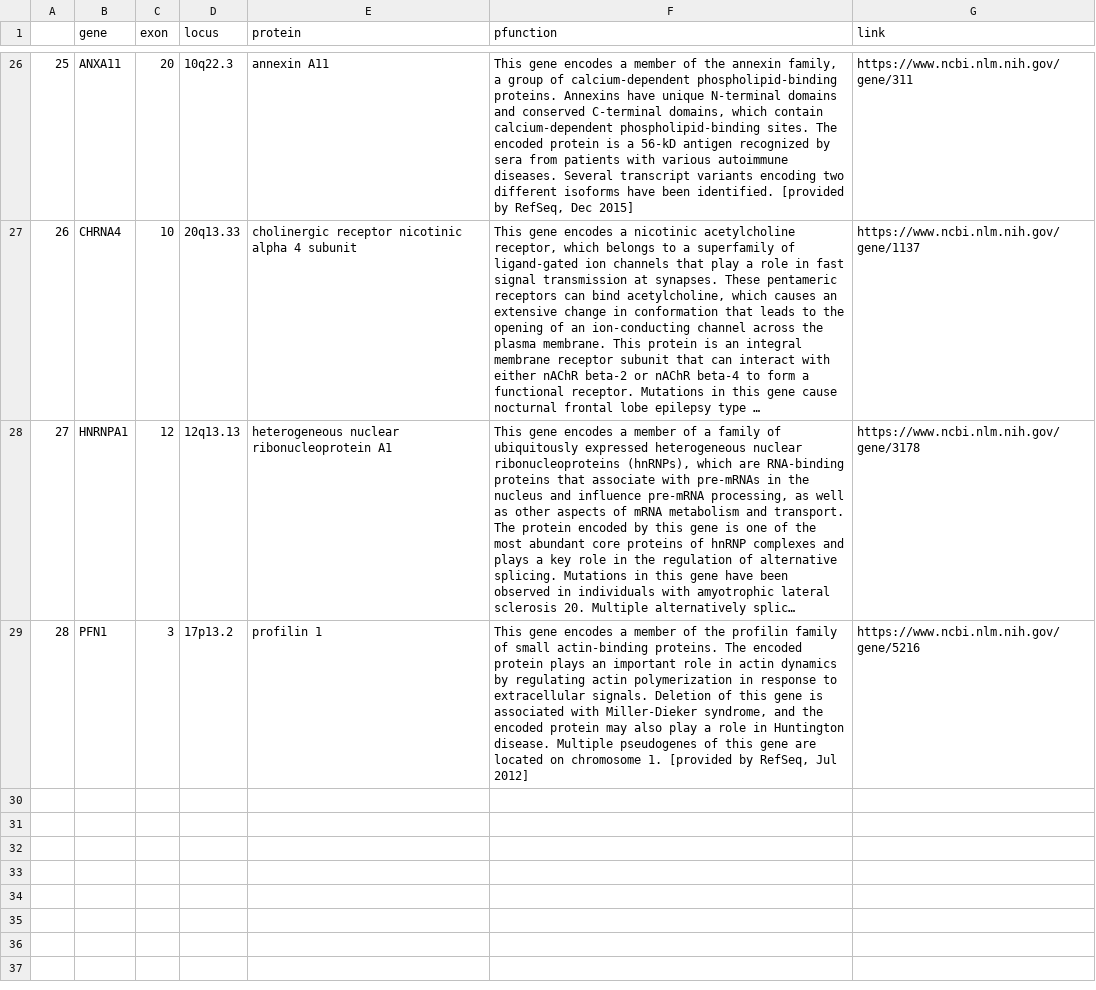
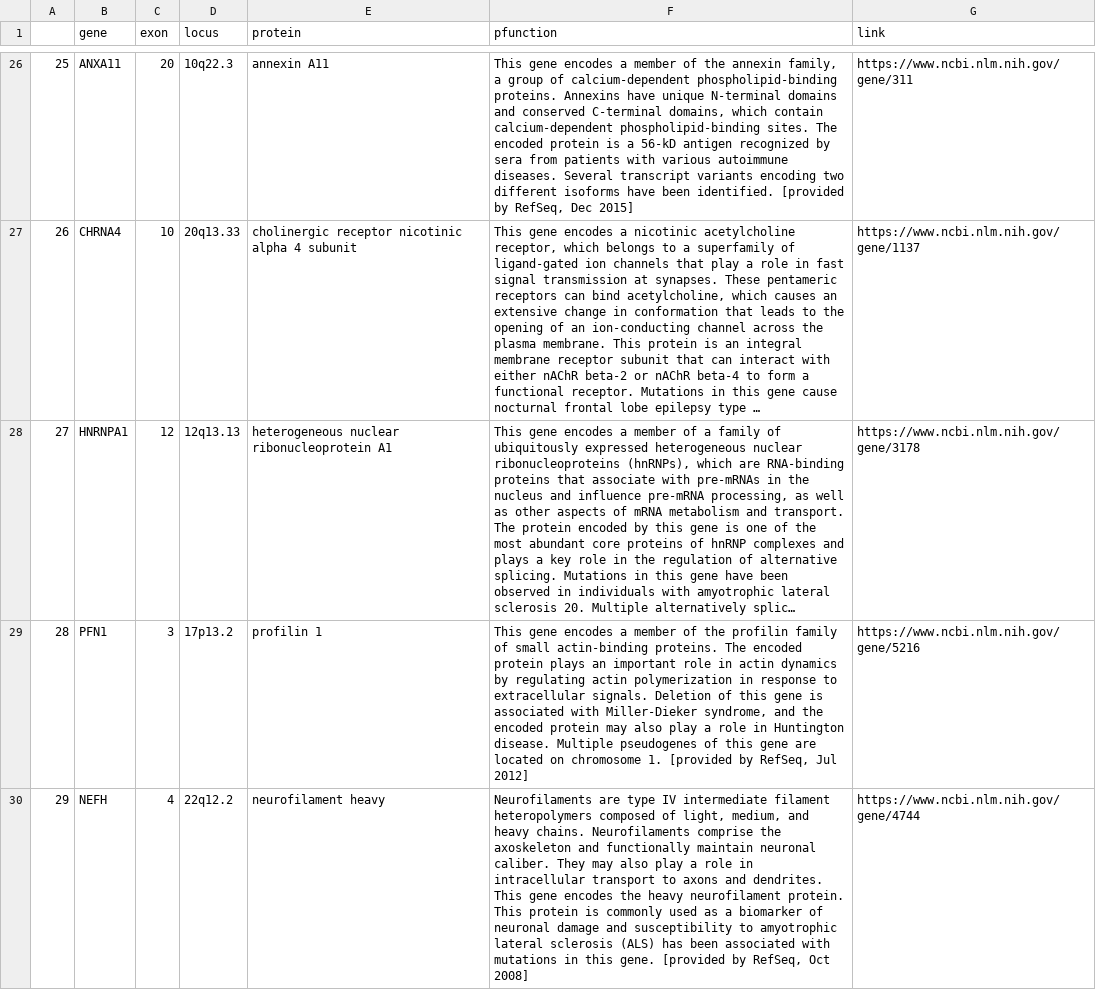
Before and after one commit to joshdgreen77/ALS-Variant-Viewer-, a CSV file: gene_info.csv, drawn as a sheet; only a part is shown, gaps mark what is left out; long unchanged cells end in …; the diff names each change by its address in the sheet, - before the commit and + after, or states it on an @@ line.

Commit message:
Fixed missing gene info for NEFH

```diff
--- a/gene_info.csv
+++ b/gene_info.csv
+row 30: 29 | NEFH | 4 | 22q12.2 | neurofilament heavy | Neurofilaments are type IV intermediate filament heteropolymers composed of light, medium, and heavy chains. Neurofilaments comprise the axoskeleton and functionally maintain neuronal caliber. They may also play a role in intracellular transport to axons and dendrites. This gene encodes the heavy neurofilament protein. This protein is commonly used as a biomarker of neuronal damage and susceptibility to amyotrophic lateral sclerosis (ALS) has been associated with mutations in this gene. [provided by RefSeq, Oct 2008] | https://www.ncbi.nlm.nih.gov/gene/4744
```
